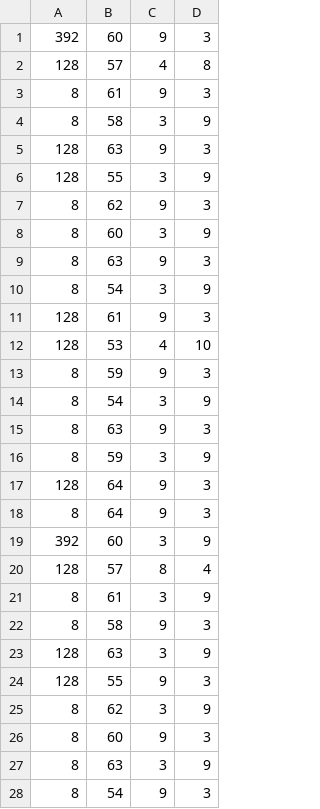
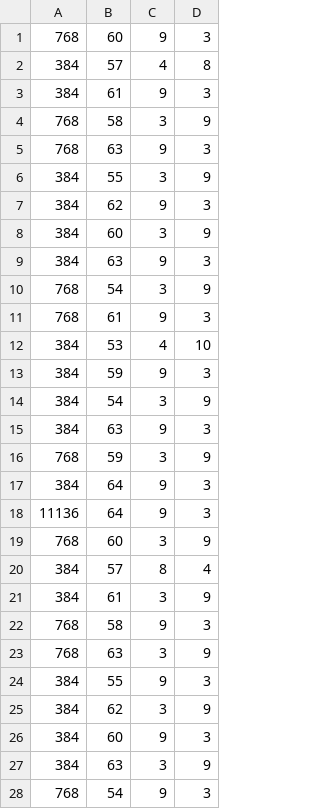
Before and after one commit to bburdette/ChordPredictor, a CSV file: midi2csv/vexation.csv, drawn as a sheet; only a part is shown; the diff covers the shown part only.

```diff
--- a/midi2csv/vexation.csv
+++ b/midi2csv/vexation.csv
@@ -1,28 +1,28 @@
-392,60,9,3
-128,57,4,8
-8,61,9,3
-8,58,3,9
-128,63,9,3
-128,55,3,9
-8,62,9,3
-8,60,3,9
-8,63,9,3
-8,54,3,9
-128,61,9,3
-128,53,4,10
-8,59,9,3
-8,54,3,9
-8,63,9,3
-8,59,3,9
-128,64,9,3
-8,64,9,3
-392,60,3,9
-128,57,8,4
-8,61,3,9
-8,58,9,3
-128,63,3,9
-128,55,9,3
-8,62,3,9
-8,60,9,3
-8,63,3,9
-8,54,9,3
+768,60,9,3
+384,57,4,8
+384,61,9,3
+768,58,3,9
+768,63,9,3
+384,55,3,9
+384,62,9,3
+384,60,3,9
+384,63,9,3
+768,54,3,9
+768,61,9,3
+384,53,4,10
+384,59,9,3
+384,54,3,9
+384,63,9,3
+768,59,3,9
+384,64,9,3
+11136,64,9,3
+768,60,3,9
+384,57,8,4
+384,61,3,9
+768,58,9,3
+768,63,3,9
+384,55,9,3
+384,62,3,9
+384,60,9,3
+384,63,3,9
+768,54,9,3
```
Also changed, not shown: 8 edited cells elsewhere in this file, 1 other file.
